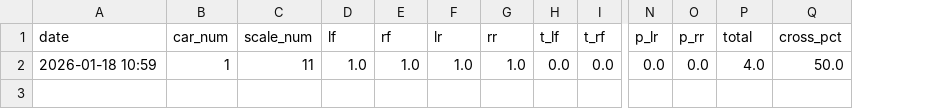
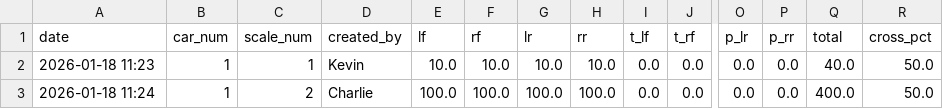
Before and after one commit to beachc15/my_race_app, a CSV file: race_car_weights.csv, drawn as a sheet; only a part is shown, gaps mark what is left out; addresses are those after the commit; rows hold the shown columns only; the diff names each change by its address in the sheet, - before the commit and + after, or states it on an @@ line.

```diff
--- a/race_car_weights.csv
+++ b/race_car_weights.csv
+column D (created_by), row 2: Kevin
-A2 (date): 2026-01-18 10:59
+A2 (date): 2026-01-18 11:23
-C2 (scale_num): 11
+C2 (scale_num): 1
-E2 (lf): 1.0
+E2 (lf): 10.0
-F2 (rf): 1.0
+F2 (rf): 10.0
-G2 (lr): 1.0
+G2 (lr): 10.0
-H2 (rr): 1.0
+H2 (rr): 10.0
-Q2 (total): 4.0
+Q2 (total): 40.0
+row 3: 2026-01-18 11:24 | 1 | 2 | Charlie | 100.0 | 100.0 | 100.0 | 100.0 | 0.0 | 0.0 | 0.0 | 0.0 | 400.0 | 50.0
```
Also changed, not shown: 2 other files.
